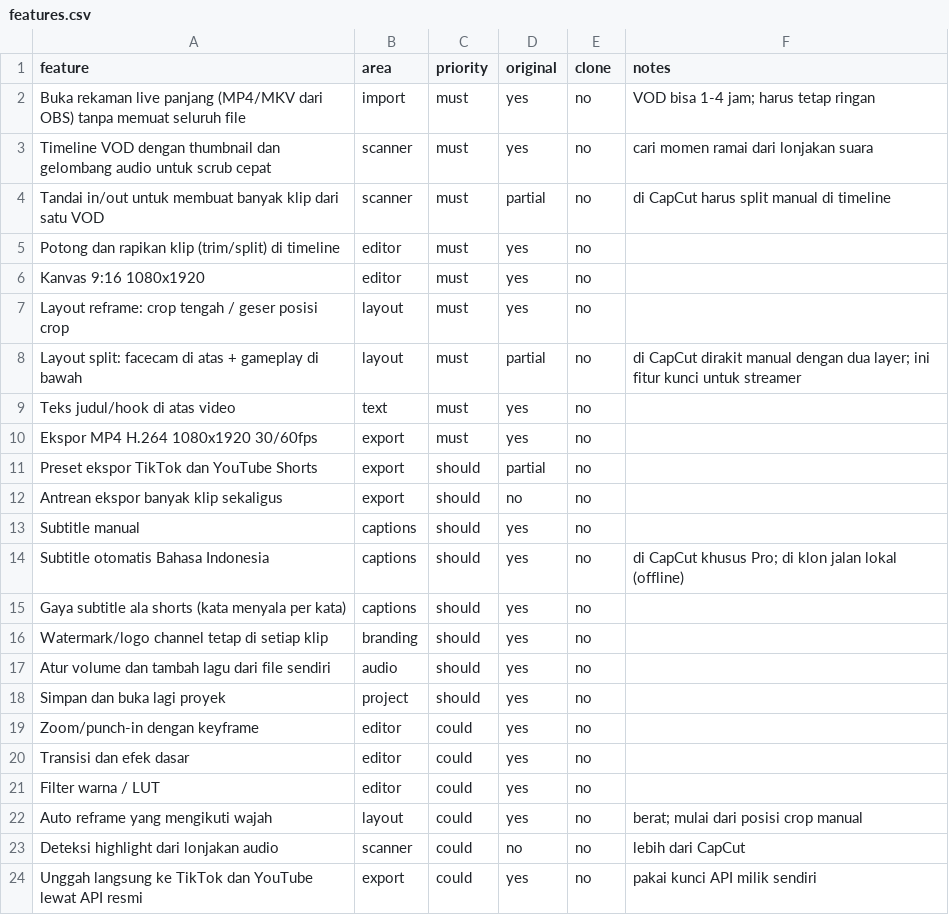
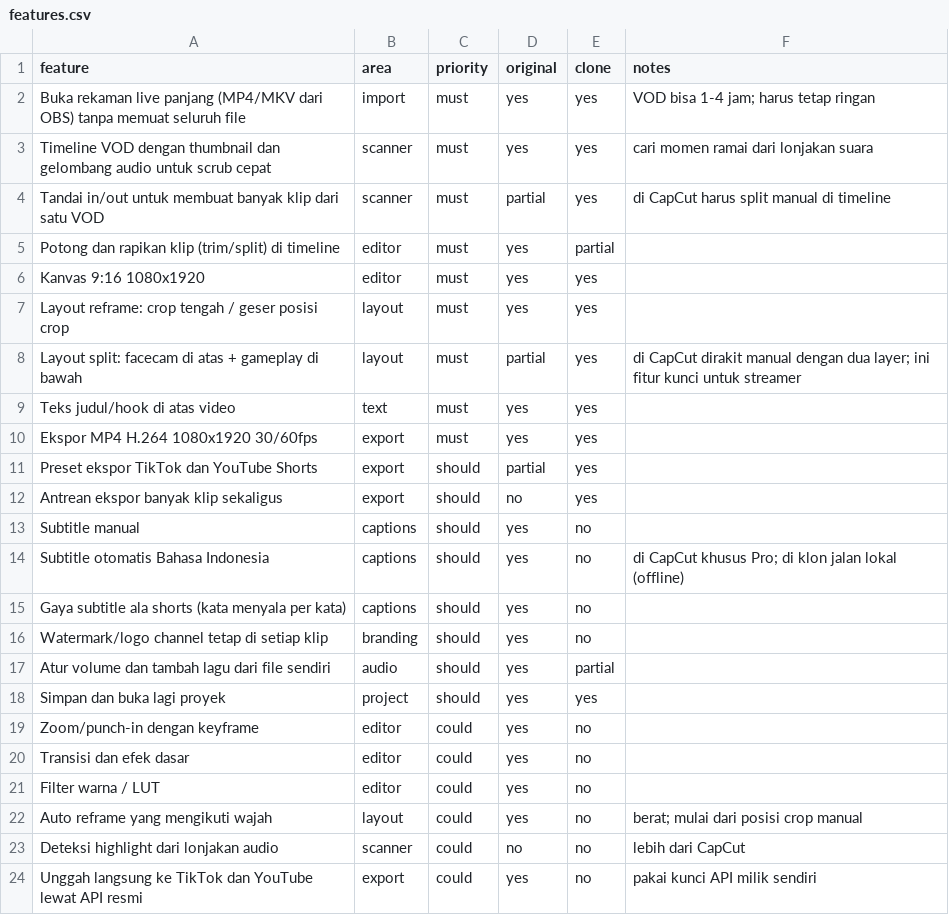
Before and after one commit to Satanbesideme/clipper, a CSV file: replica/features.csv, drawn as a sheet; only a part is shown.

```diff
--- a/replica/features.csv
+++ b/replica/features.csv
@@ -1,13 +1,13 @@
 feature,area,priority,original,clone,notes
-Buka rekaman live panjang (MP4/MKV dari OBS) tanpa memuat seluruh file,import,must,yes,no,VOD bisa 1-4 jam; harus tetap ringan
-Timeline VOD dengan thumbnail dan gelombang audio untuk scrub cepat,scanner,must,yes,no,cari momen ramai dari lonjakan suara
-Tandai in/out untuk membuat banyak klip dari satu VOD,scanner,must,partial,no,di CapCut harus split manual di timeline
-Potong dan rapikan klip (trim/split) di timeline,editor,must,yes,no,
-Kanvas 9:16 1080x1920,editor,must,yes,no,
-Layout reframe: crop tengah / geser posisi crop,layout,must,yes,no,
-Layout split: facecam di atas + gameplay di bawah,layout,must,partial,no,di CapCut dirakit manual dengan dua layer; ini fitur kunci untuk streamer
-Teks judul/hook di atas video,text,must,yes,no,
-Ekspor MP4 H.264 1080x1920 30/60fps,export,must,yes,no,
-Preset ekspor TikTok dan YouTube Shorts,export,should,partial,no,
-Antrean ekspor banyak klip sekaligus,export,should,no,no,
+Buka rekaman live panjang (MP4/MKV dari OBS) tanpa memuat seluruh file,import,must,yes,yes,VOD bisa 1-4 jam; harus tetap ringan
+Timeline VOD dengan thumbnail dan gelombang audio untuk scrub cepat,scanner,must,yes,yes,cari momen ramai dari lonjakan suara
+Tandai in/out untuk membuat banyak klip dari satu VOD,scanner,must,partial,yes,di CapCut harus split manual di timeline
+Potong dan rapikan klip (trim/split) di timeline,editor,must,yes,partial,
+Kanvas 9:16 1080x1920,editor,must,yes,yes,
+Layout reframe: crop tengah / geser posisi crop,layout,must,yes,yes,
+Layout split: facecam di atas + gameplay di bawah,layout,must,partial,yes,di CapCut dirakit manual dengan dua layer; ini fitur kunci untuk streamer
+Teks judul/hook di atas video,text,must,yes,yes,
+Ekspor MP4 H.264 1080x1920 30/60fps,export,must,yes,yes,
+Preset ekspor TikTok dan YouTube Shorts,export,should,partial,yes,
+Antrean ekspor banyak klip sekaligus,export,should,no,yes,
 Subtitle manual,captions,should,yes,no,
@@ -16,4 +16,4 @@ Gaya subtitle ala shorts (kata menyala per kata),captions,should,yes,no,
 Watermark/logo channel tetap di setiap klip,branding,should,yes,no,
-Atur volume dan tambah lagu dari file sendiri,audio,should,yes,no,
-Simpan dan buka lagi proyek,project,should,yes,no,
+Atur volume dan tambah lagu dari file sendiri,audio,should,yes,partial,
+Simpan dan buka lagi proyek,project,should,yes,yes,
 Zoom/punch-in dengan keyframe,editor,could,yes,no,
```
